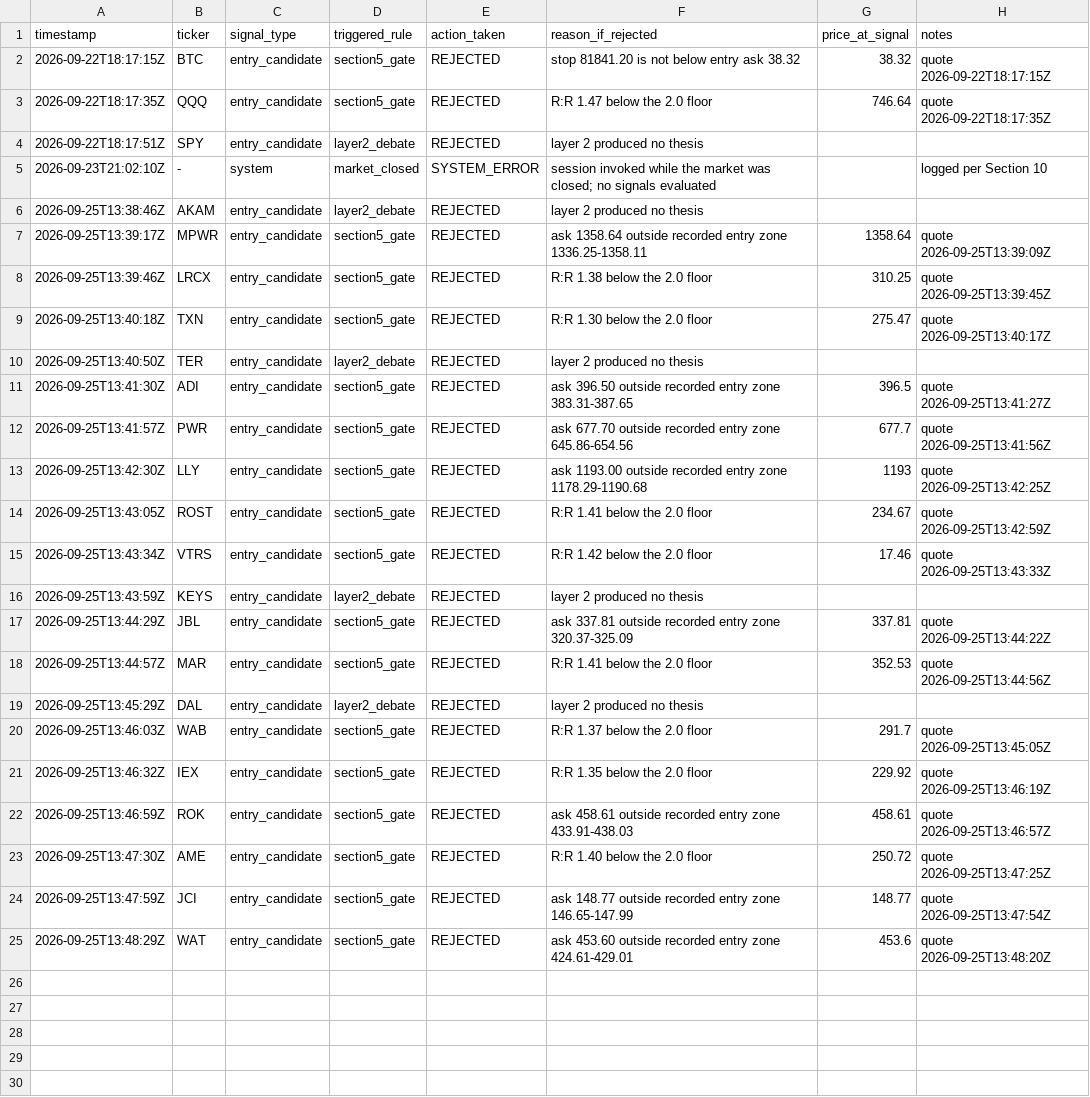
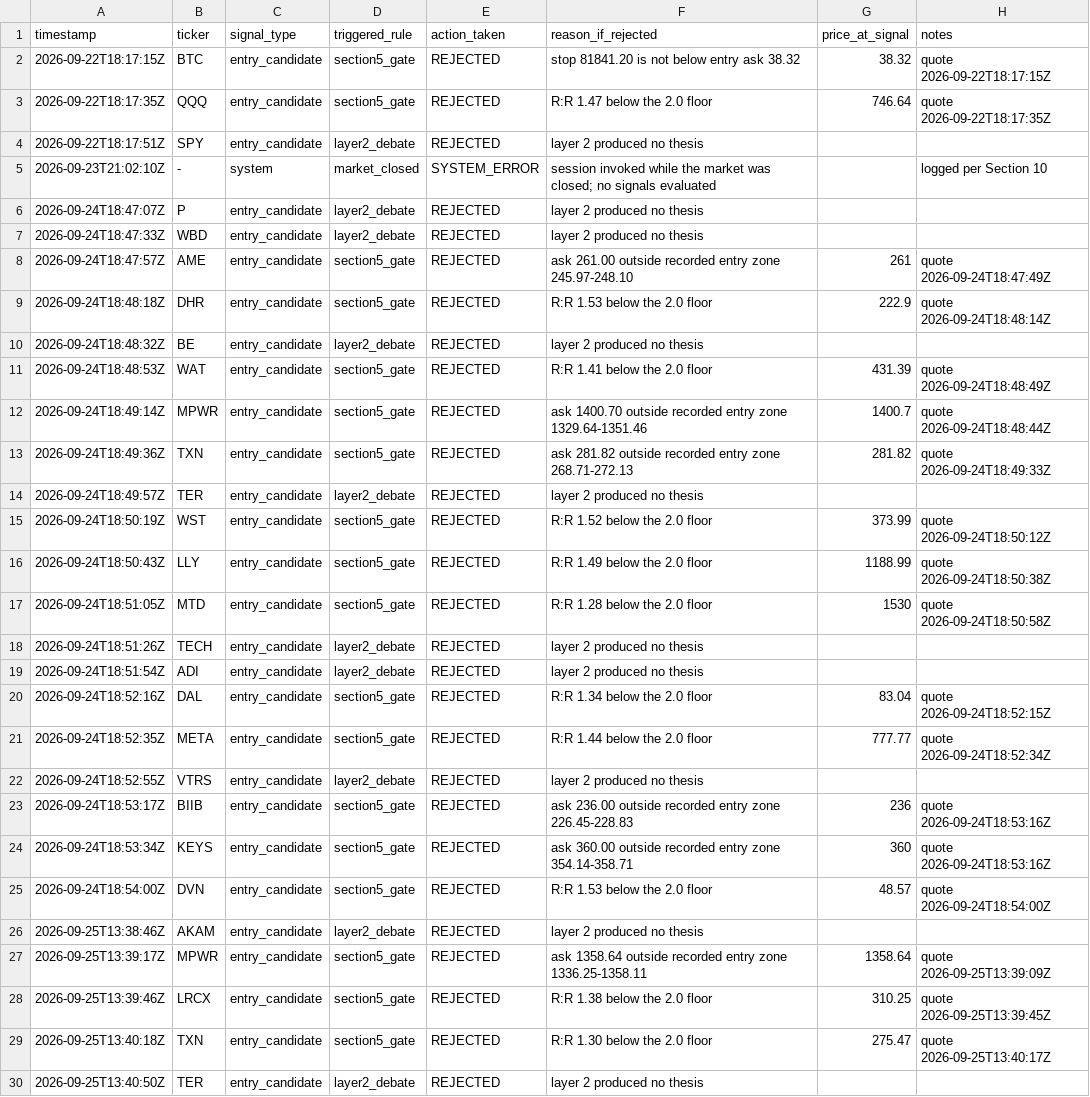
Before and after one commit to MaverickThompson/stock-agent, a CSV file: study/signals.csv, drawn as a sheet; only a part is shown; the shorter side is filled out with more unchanged rows; the diff names each change by its address in the sheet, - before the commit and + after, or states it on an @@ line.

```diff
--- a/study/signals.csv
+++ b/study/signals.csv
+row 6: 2026-09-24T18:47:07Z | P | entry_candidate | layer2_debate | REJECTED | layer 2 produced no thesis
+row 7: 2026-09-24T18:47:33Z | WBD | entry_candidate | layer2_debate | REJECTED | layer 2 produced no thesis
+row 8: 2026-09-24T18:47:57Z | AME | entry_candidate | section5_gate | REJECTED | ask 261.00 outside recorded entry zone 245.97-248.10 | 261 | quote 2026-09-24T18:47:49Z
+row 9: 2026-09-24T18:48:18Z | DHR | entry_candidate | section5_gate | REJECTED | R:R 1.53 below the 2.0 floor | 222.9 | quote 2026-09-24T18:48:14Z
+row 10: 2026-09-24T18:48:32Z | BE | entry_candidate | layer2_debate | REJECTED | layer 2 produced no thesis
+row 11: 2026-09-24T18:48:53Z | WAT | entry_candidate | section5_gate | REJECTED | R:R 1.41 below the 2.0 floor | 431.39 | quote 2026-09-24T18:48:49Z
+row 12: 2026-09-24T18:49:14Z | MPWR | entry_candidate | section5_gate | REJECTED | ask 1400.70 outside recorded entry zone 1329.64-1351.46 | 1400.7 | quote 2026-09-24T18:48:44Z
+row 13: 2026-09-24T18:49:36Z | TXN | entry_candidate | section5_gate | REJECTED | ask 281.82 outside recorded entry zone 268.71-272.13 | 281.82 | quote 2026-09-24T18:49:33Z
+row 14: 2026-09-24T18:49:57Z | TER | entry_candidate | layer2_debate | REJECTED | layer 2 produced no thesis
+row 15: 2026-09-24T18:50:19Z | WST | entry_candidate | section5_gate | REJECTED | R:R 1.52 below the 2.0 floor | 373.99 | quote 2026-09-24T18:50:12Z
+row 16: 2026-09-24T18:50:43Z | LLY | entry_candidate | section5_gate | REJECTED | R:R 1.49 below the 2.0 floor | 1188.99 | quote 2026-09-24T18:50:38Z
+row 17: 2026-09-24T18:51:05Z | MTD | entry_candidate | section5_gate | REJECTED | R:R 1.28 below the 2.0 floor | 1530 | quote 2026-09-24T18:50:58Z
+row 18: 2026-09-24T18:51:26Z | TECH | entry_candidate | layer2_debate | REJECTED | layer 2 produced no thesis
+row 19: 2026-09-24T18:51:54Z | ADI | entry_candidate | layer2_debate | REJECTED | layer 2 produced no thesis
+row 20: 2026-09-24T18:52:16Z | DAL | entry_candidate | section5_gate | REJECTED | R:R 1.34 below the 2.0 floor | 83.04 | quote 2026-09-24T18:52:15Z
+row 21: 2026-09-24T18:52:35Z | META | entry_candidate | section5_gate | REJECTED | R:R 1.44 below the 2.0 floor | 777.77 | quote 2026-09-24T18:52:34Z
+row 22: 2026-09-24T18:52:55Z | VTRS | entry_candidate | layer2_debate | REJECTED | layer 2 produced no thesis
+row 23: 2026-09-24T18:53:17Z | BIIB | entry_candidate | section5_gate | REJECTED | ask 236.00 outside recorded entry zone 226.45-228.83 | 236 | quote 2026-09-24T18:53:16Z
+row 24: 2026-09-24T18:53:34Z | KEYS | entry_candidate | section5_gate | REJECTED | ask 360.00 outside recorded entry zone 354.14-358.71 | 360 | quote 2026-09-24T18:53:16Z
+row 25: 2026-09-24T18:54:00Z | DVN | entry_candidate | section5_gate | REJECTED | R:R 1.53 below the 2.0 floor | 48.57 | quote 2026-09-24T18:54:00Z
```
Also changed, not shown: 6 other files.
